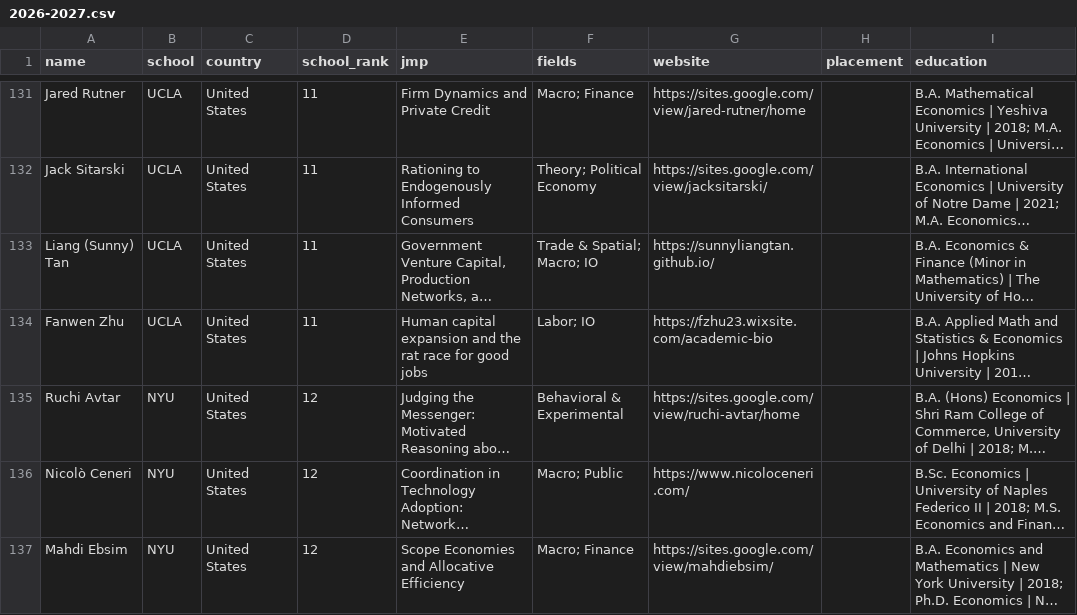
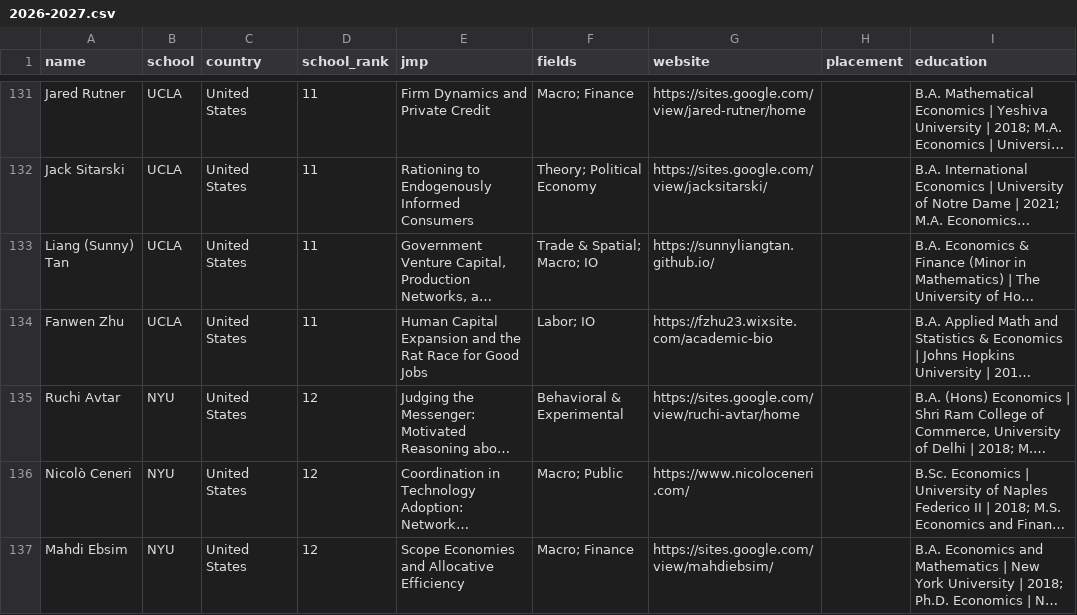
Before and after one commit to econ-jmc/econ-jmc.github.io, a CSV file: data/global/2026-2027.csv, drawn as a sheet; only a part is shown, gaps mark what is left out; long unchanged cells end in …; the diff names each change by its address in the sheet, - before the commit and + after, or states it on an @@ line.

```diff
--- a/data/global/2026-2027.csv
+++ b/data/global/2026-2027.csv
-E134 (jmp): Human capital expansion and the rat race for good jobs
+E134 (jmp): Human Capital Expansion and the Rat Race for Good Jobs
```
Also changed, not shown: 2 other files.
